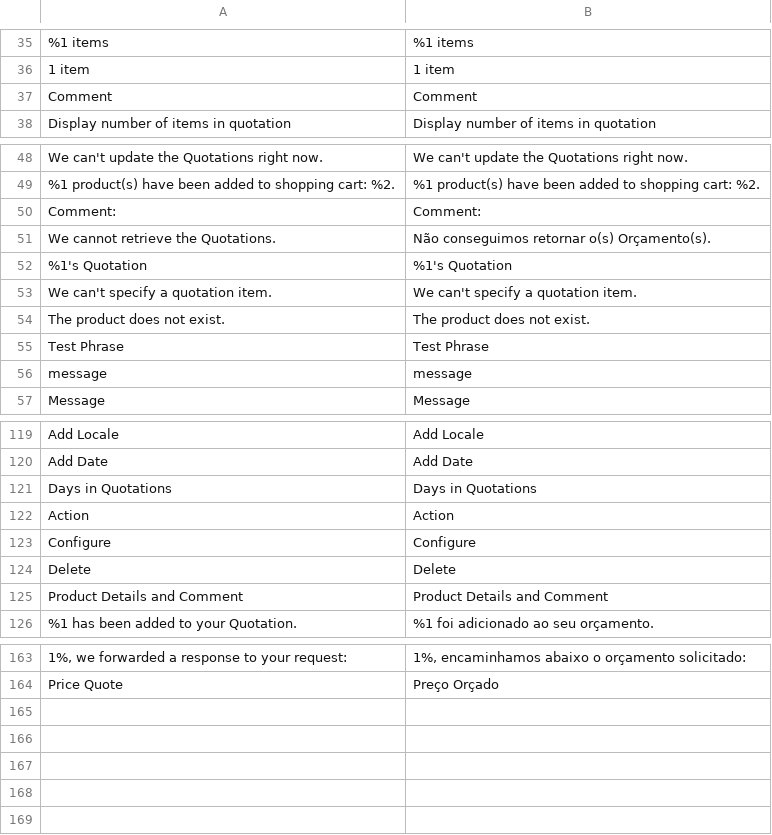
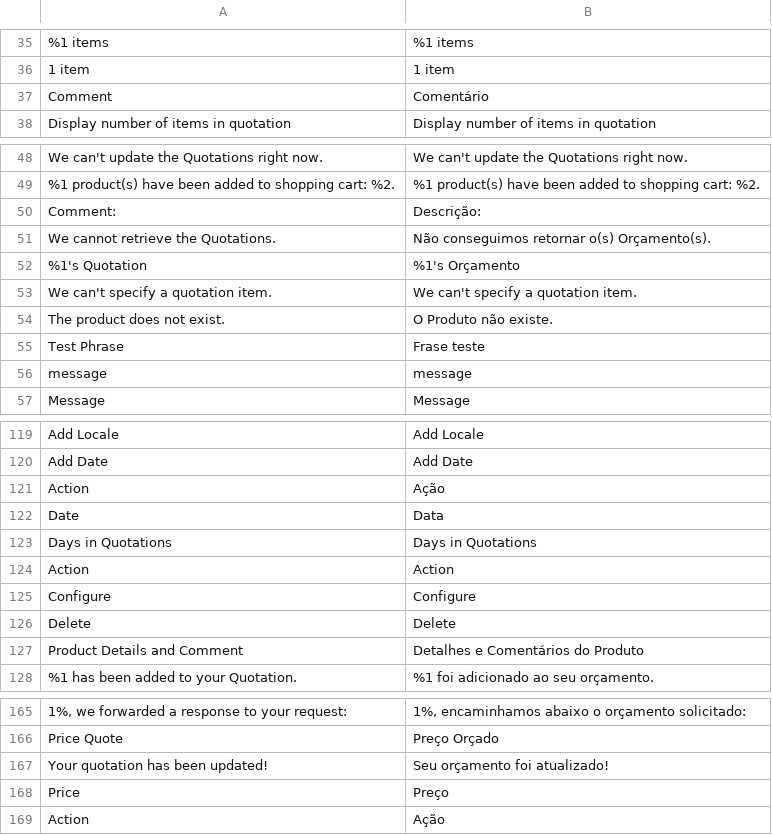
Before and after one commit to techspotbr/Techspot_SendQuote, a CSV file: i18n/pt_BR.csv, drawn as a sheet; only a part is shown, gaps mark what is left out; addresses are those after the commit; the diff covers the shown part only; the diff names each change by its address in the sheet, - before the commit and + after, or states it on an @@ line.

```diff
--- a/i18n/pt_BR.csv
+++ b/i18n/pt_BR.csv
-B37: Comment
+B37: Comentário
-B50: Comment:
+B50: Descrição:
-B52: %1's Quotation
+B52: %1's Orçamento
-B54: The product does not exist.
+B54: O Produto não existe.
-B55: Test Phrase
+B55: Frase teste
+row 121: Action | Ação
+row 122: Date | Data
-B127: Product Details and Comment
+B127: Detalhes e Comentários do Produto
+row 167: Your quotation has been updated! | Seu orçamento foi atualizado!
+row 168: Price | Preço
+row 169: Action | Ação
```
Also changed, not shown: 2 edited cells elsewhere in this file, 6 other files.
